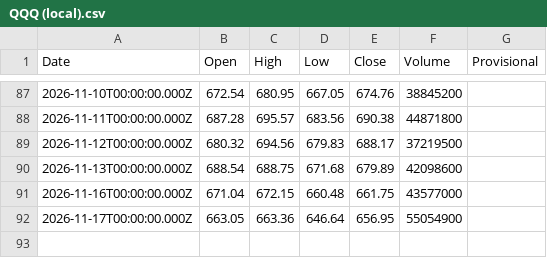
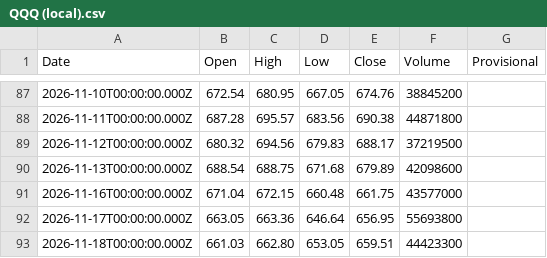
Before and after one commit to truedichotomy/QQQ_long_term_strategy, a CSV file: data/QQQ (local).csv, drawn as a sheet; only a part is shown, gaps mark what is left out.

```diff
--- a/data/QQQ (local).csv
+++ b/data/QQQ (local).csv
@@ -91,2 +91,3 @@
 "2026-11-16T00:00:00.000Z","671.04","672.15","660.48","661.75","43577000",""
-"2026-11-17T00:00:00.000Z","663.05","663.36","646.64","656.95","55054900",""
+"2026-11-17T00:00:00.000Z","663.05","663.36","646.64","656.95","55693800",""
+"2026-11-18T00:00:00.000Z","661.03","662.80","653.05","659.51","44423300",""
```
Also changed, not shown: data/rates/TBILL_3M.csv, 2 other files.
